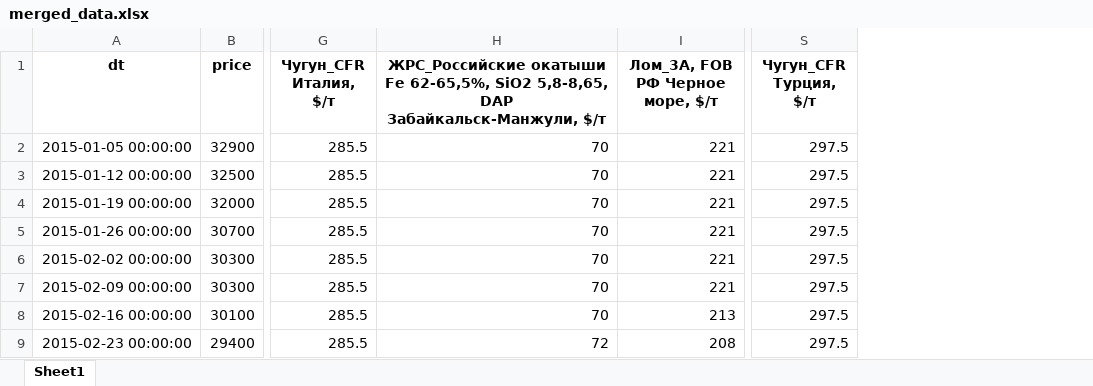
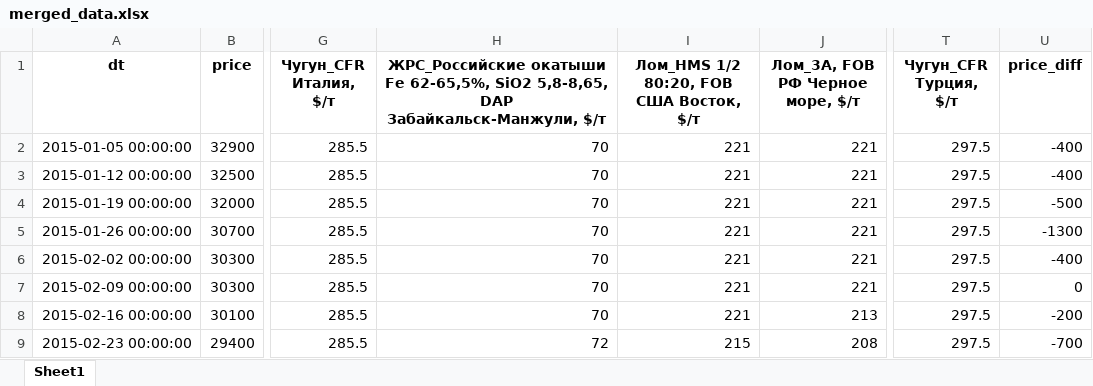
Before and after one commit to darinbtw/intensiv_3, an Excel workbook: vyacheslav_work/merged_data.xlsx, sheet Sheet1, drawn as a sheet; only a part is shown, gaps mark what is left out; values as stored, in another font and other column widths than the file's, no borders; the diff names each change by its address in the sheet, - before the commit and + after, or states it on an @@ line.

```diff
--- a/vyacheslav_work/merged_data.xlsx (sheet Sheet1)
+++ b/vyacheslav_work/merged_data.xlsx (sheet Sheet1)
+column I, rows 1-9: Лом_HMS 1/2 80:20, FOB США Восток, $/т | 221 | 221 | 221 | 221 | 221 | 221 | 221 | 215
+column U (price_diff), rows 2-9: -400 | -400 | -500 | -1300 | -400 | 0 | -200 | -700
```
Also changed, not shown: vyacheslav_work/predicted_price.xlsx, 1 other file.
